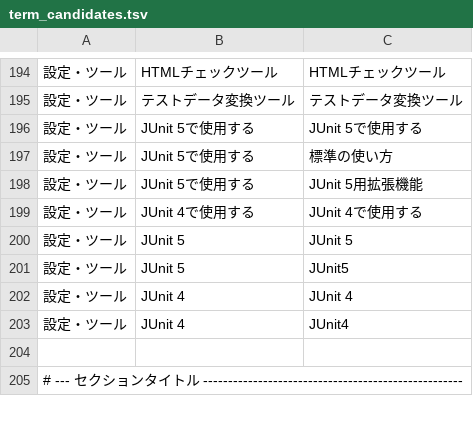
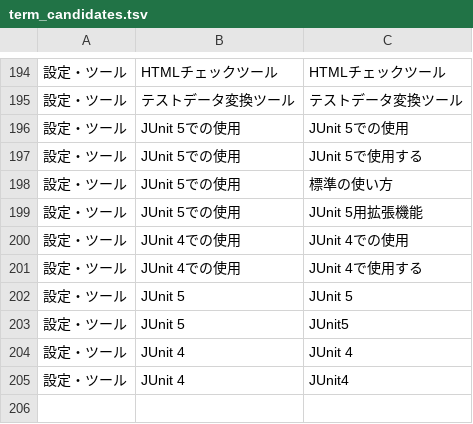
Before and after one commit to nablarch/nablarch-document, a TSV file: .rn/20260724-ntf-yaml-support/mapping/tools/term_candidates.tsv, drawn as a sheet; only a part is shown, gaps mark what is left out; the shorter side is filled out with more unchanged rows.

```diff
--- a/.rn/20260724-ntf-yaml-support/mapping/tools/term_candidates.tsv
+++ b/.rn/20260724-ntf-yaml-support/mapping/tools/term_candidates.tsv
@@ -195,6 +195,8 @@
 設定・ツール	テストデータ変換ツール	テストデータ変換ツール
-設定・ツール	JUnit 5で使用する	JUnit 5で使用する
-設定・ツール	JUnit 5で使用する	標準の使い方
-設定・ツール	JUnit 5で使用する	JUnit 5用拡張機能
-設定・ツール	JUnit 4で使用する	JUnit 4で使用する
+設定・ツール	JUnit 5での使用	JUnit 5での使用
+設定・ツール	JUnit 5での使用	JUnit 5で使用する
+設定・ツール	JUnit 5での使用	標準の使い方
+設定・ツール	JUnit 5での使用	JUnit 5用拡張機能
+設定・ツール	JUnit 4での使用	JUnit 4での使用
+設定・ツール	JUnit 4での使用	JUnit 4で使用する
 設定・ツール	JUnit 5	JUnit 5
```
Also changed, not shown: 26 other files.
